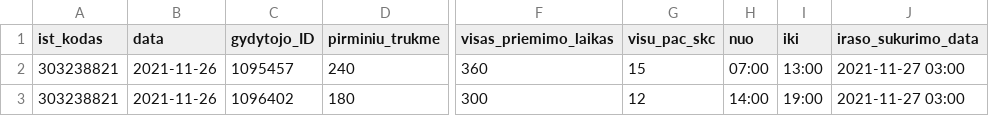
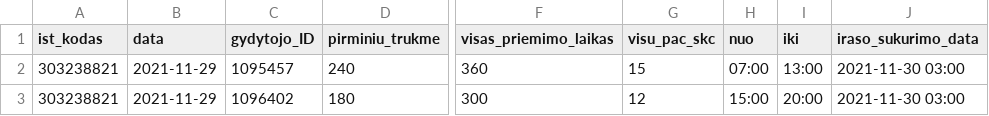
Before and after one commit to sveikatos-klinika/registrations_giles, a CSV file: 303238821_family_doctors_visits_hours.csv, drawn as a sheet; only a part is shown, gaps mark what is left out; the diff names each change by its address in the sheet, - before the commit and + after, or states it on an @@ line.

```diff
--- a/303238821_family_doctors_visits_hours.csv
+++ b/303238821_family_doctors_visits_hours.csv
-B2:B3 (data): 2021-11-26
+B2:B3 (data): 2021-11-29
-J2:J3 (iraso_sukurimo_data): 2021-11-27 03:00
+J2:J3 (iraso_sukurimo_data): 2021-11-30 03:00
-H3 (nuo): 14:00
+H3 (nuo): 15:00
-I3 (iki): 19:00
+I3 (iki): 20:00
```
Also changed, not shown: 303238821_free_registrations.csv.
